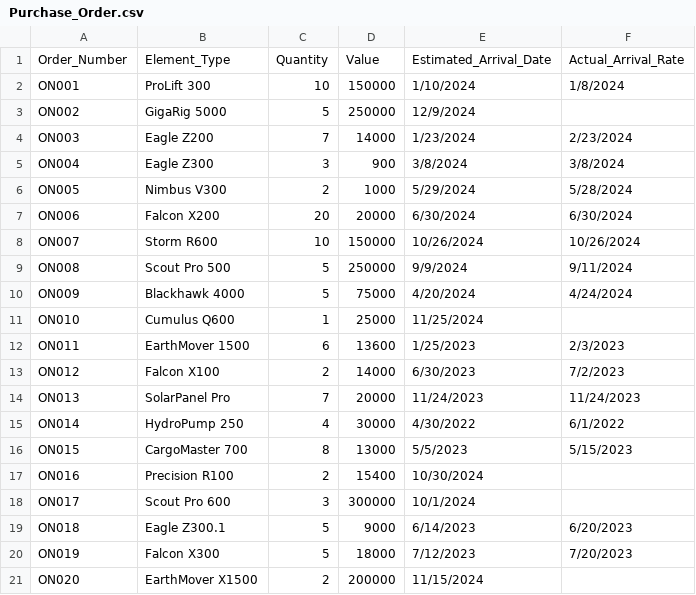
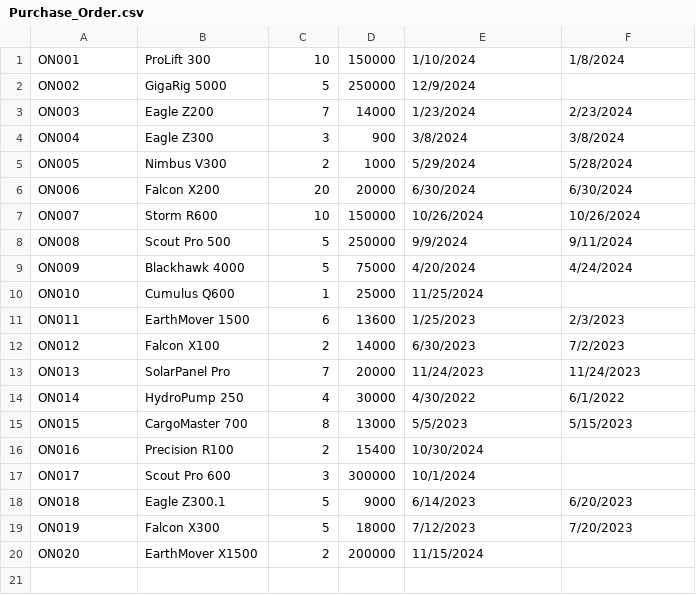
Before and after one commit to eric-zhang1/database_project, a CSV file: Data/Purchase_Order.csv, drawn as a sheet.

```diff
--- a/Data/Purchase_Order.csv
+++ b/Data/Purchase_Order.csv
@@ -1,2 +1 @@
-Order_Number,Element_Type,Quantity,Value,Estimated_Arrival_Date,Actual_Arrival_Rate
 ON001,ProLift 300,10,150000,1/10/2024,1/8/2024
```
Also changed, not shown: Data/Drone_Main.csv, Data/Drone_Type.csv, 9 other files.
